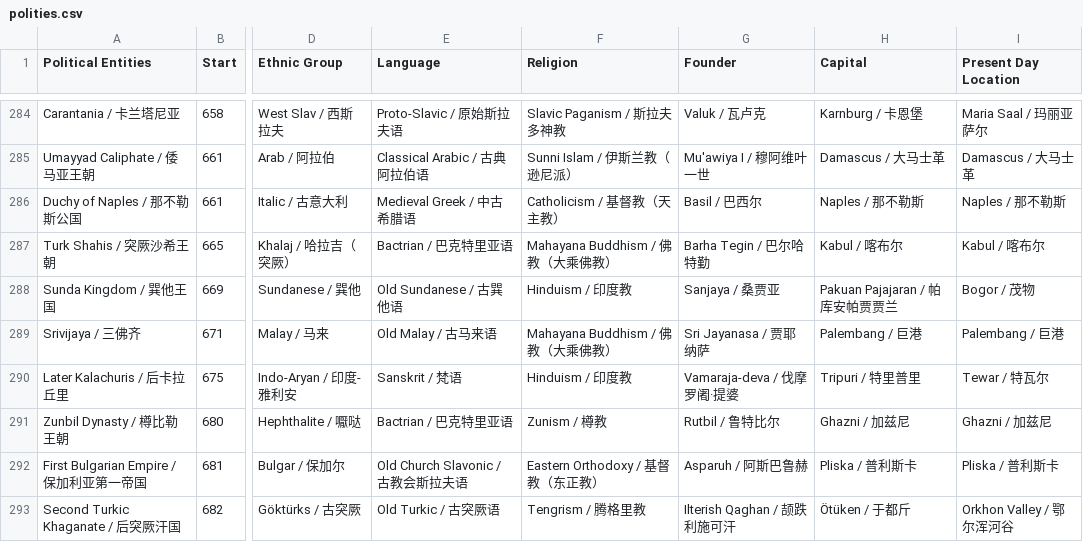
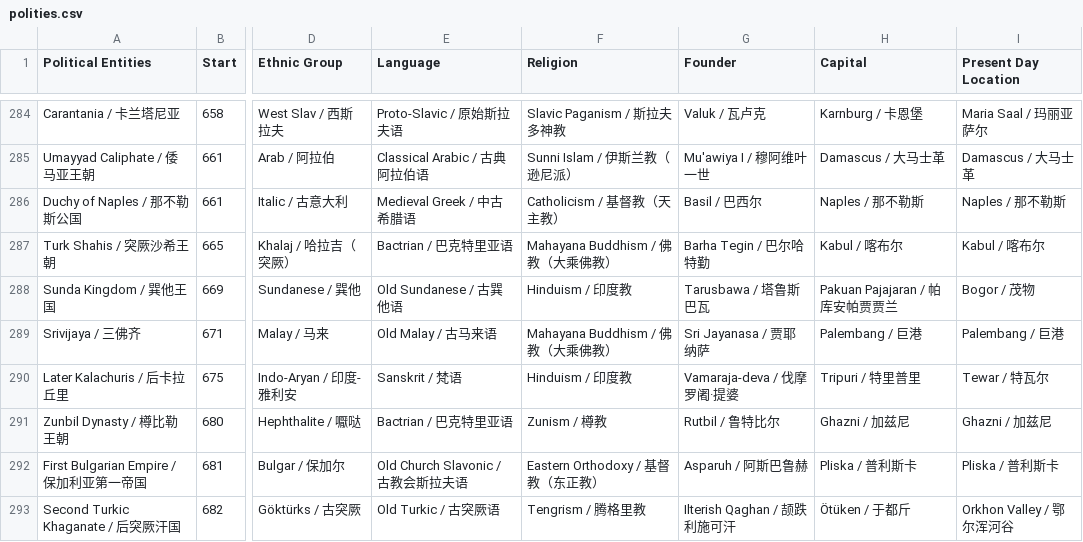
Before and after one commit to XuhuiJin1215/Historical-Polities, a CSV file: polities.csv, drawn as a sheet; only a part is shown, gaps mark what is left out; the diff names each change by its address in the sheet, - before the commit and + after, or states it on an @@ line.

Commit message:
Corrected Sunda Kingdom

```diff
--- a/polities.csv
+++ b/polities.csv
-G288 (Founder): Sanjaya / 桑贾亚
+G288 (Founder): Tarusbawa / 塔鲁斯巴瓦
```
